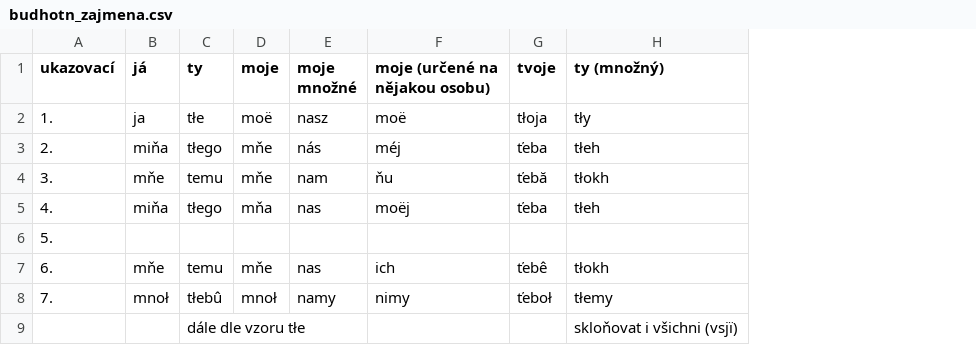
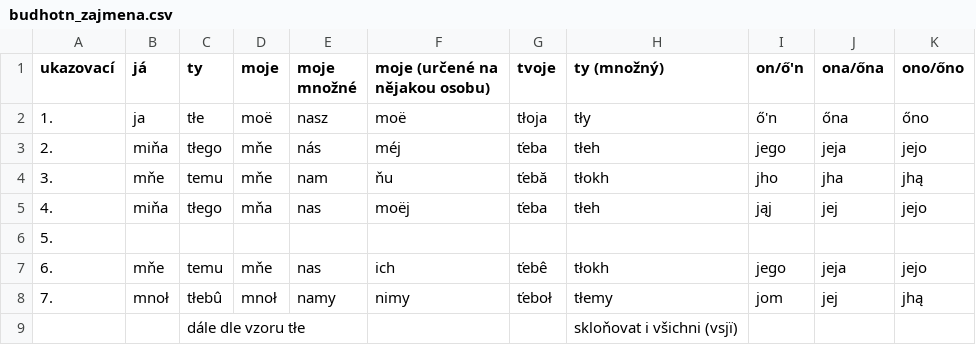
Before and after one commit to 637man/Budhotn, a CSV file: budhotn_zajmena.csv, drawn as a sheet; the diff names each change by its address in the sheet, - before the commit and + after, or states it on an @@ line.

```diff
--- a/budhotn_zajmena.csv
+++ b/budhotn_zajmena.csv
+column I (on/ő'n), rows 2-8: ő'n | jego | jho | jąj |  | jego | jom
+column J (ona/őna), rows 2-8: őna | jeja | jha | jej |  | jeja | jej
+column K (ono/őno), rows 2-8: őno | jejo | jhą | jejo |  | jejo | jhą
```
Also changed, not shown: budhotn_cislovky.csv, budhotn_slovesa.csv, 1 other file.
